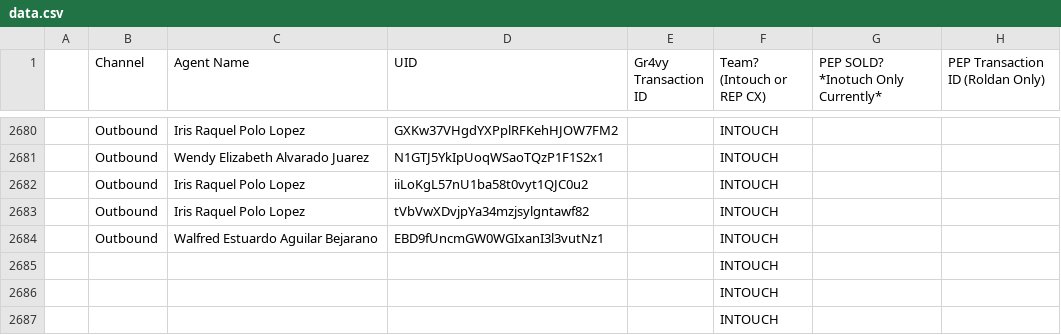
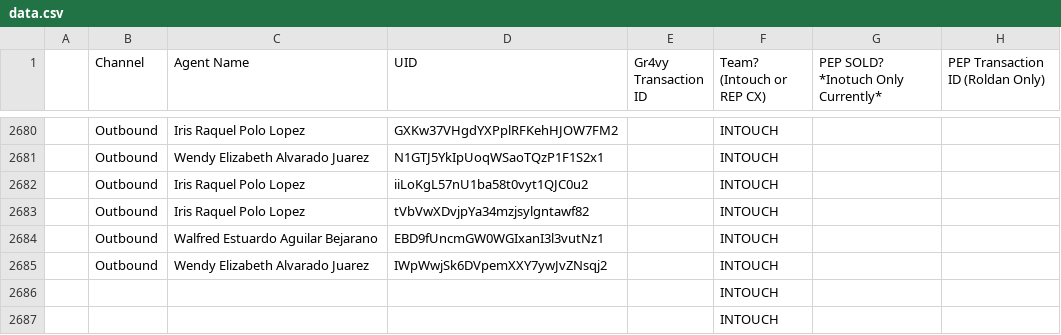
Before and after one commit to joshuawagner-create/leaderboard-data, a CSV file: data.csv, drawn as a sheet; only a part is shown, gaps mark what is left out.

Commit message:
Update leaderboard data 2026-11-02T18:34:06.324Z

```diff
--- a/data.csv
+++ b/data.csv
@@ -2684,3 +2684,3 @@
 ,Outbound,Walfred Estuardo Aguilar Bejarano,EBD9fUncmGW0WGIxanI3l3vutNz1,,INTOUCH,,
-,,,,,INTOUCH,,
+,Outbound,Wendy Elizabeth Alvarado Juarez,IWpWwjSk6DVpemXXY7ywJvZNsqj2,,INTOUCH,,
 ,,,,,INTOUCH,,
```
